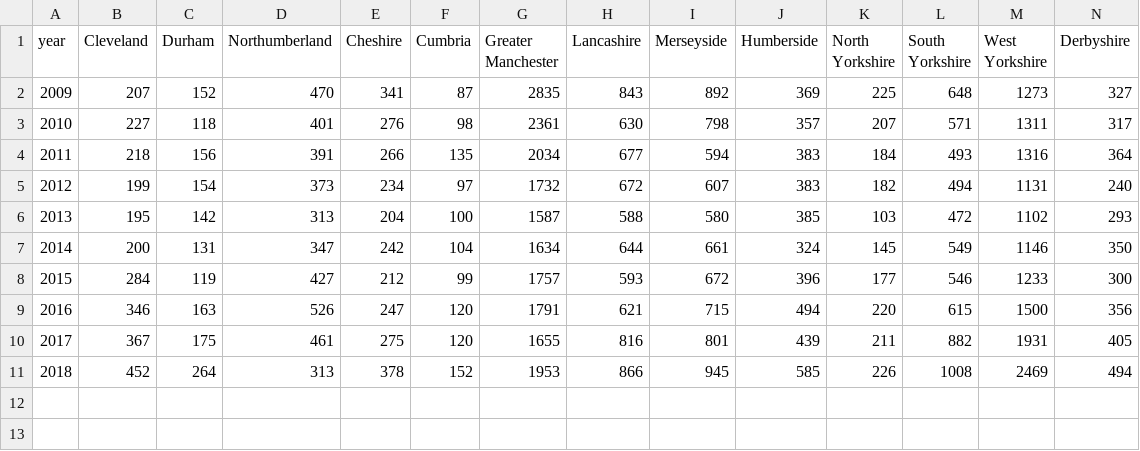
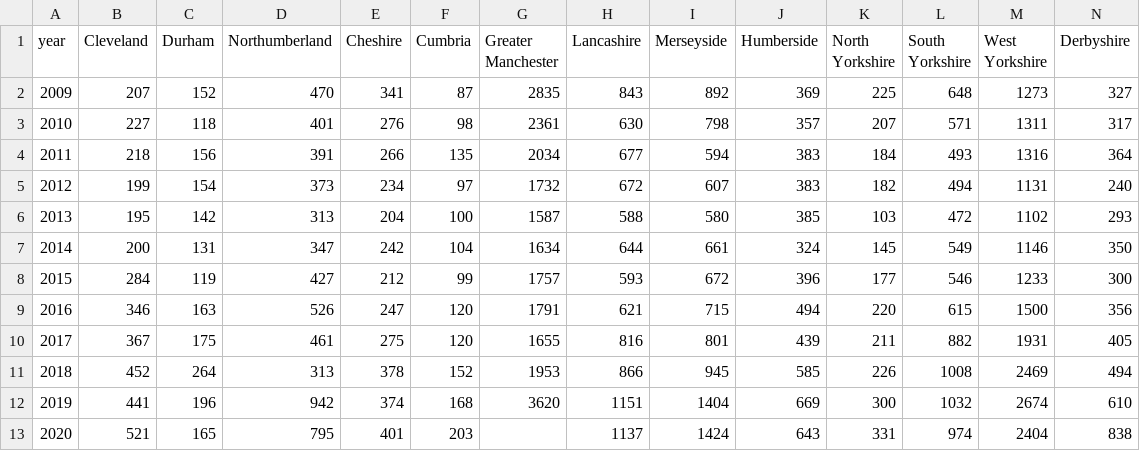
Before and after one commit to LeonardoCastro/BritishDrugDynamics, a CSV file: data/police_data/knifecrime/local_resolution/knifecrime_polices.csv, drawn as a sheet; only a part is shown; rows hold the shown columns only; the diff names each change by its address in the sheet, - before the commit and + after, or states it on an @@ line.

```diff
--- a/data/police_data/knifecrime/local_resolution/knifecrime_polices.csv
+++ b/data/police_data/knifecrime/local_resolution/knifecrime_polices.csv
+row 12: 2019 | 441 | 196 | 942 | 374 | 168 | 3620 | 1151 | 1404 | 669 | 300 | 1032 | 2674 | 610
+row 13: 2020 | 521 | 165 | 795 | 401 | 203 |  | 1137 | 1424 | 643 | 331 | 974 | 2404 | 838
```
Also changed, not shown: data/drugs_usage/hospital_admissions/local_resolution/misuse.csv, data/drugs_usage/hospital_admissions/local_resolution/misuse_100k.csv, 43 other files.
